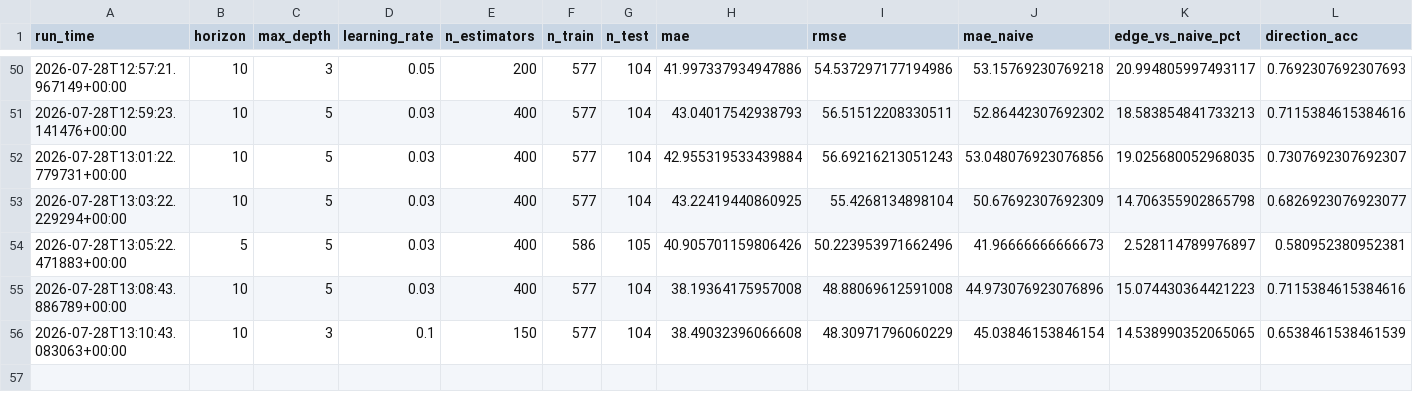
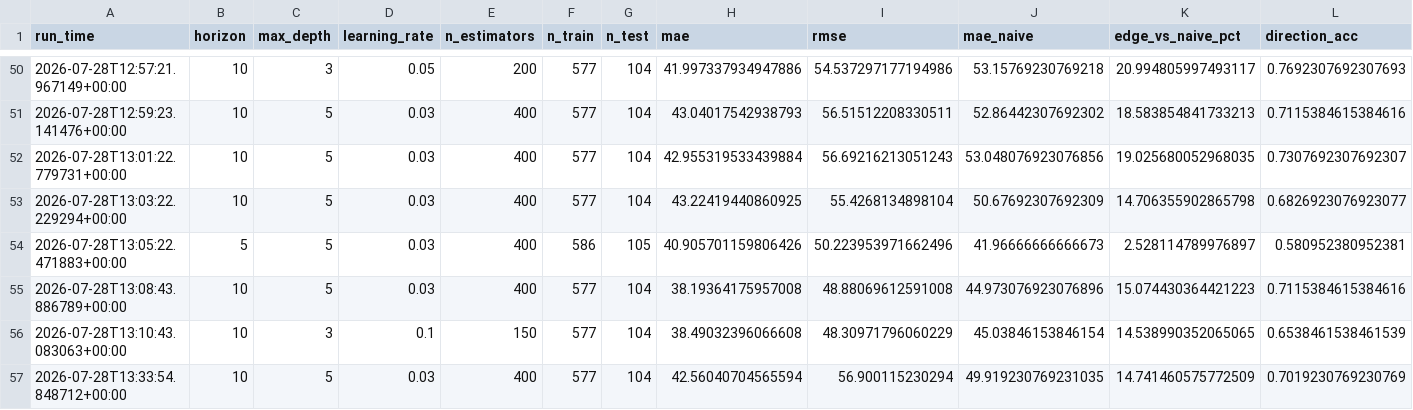
Before and after one commit to fuattonget/btc_xgboost, a CSV file: data/training_log.csv, drawn as a sheet; only a part is shown, gaps mark what is left out; rows hold the shown columns only; the diff names each change by its address in the sheet, - before the commit and + after, or states it on an @@ line.

Commit message:
Update training log (56 runs)

```diff
--- a/data/training_log.csv
+++ b/data/training_log.csv
+row 57: 2026-07-28T13:33:54.848712+00:00 | 10 | 5 | 0.03 | 400 | 577 | 104 | 42.56040704565594 | 56.900115230294 | 49.919230769231035 | 14.741460575772509 | 0.7019230769230769
```
